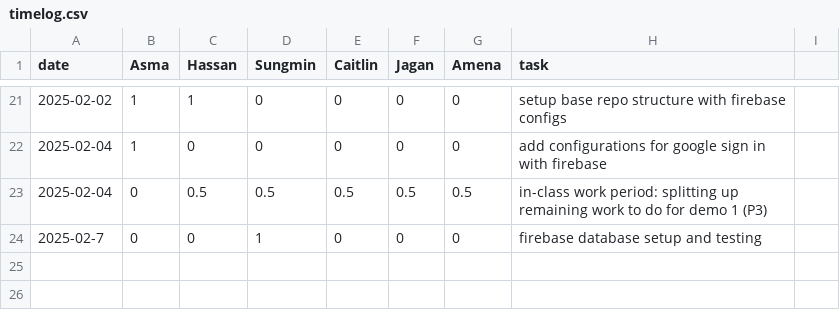
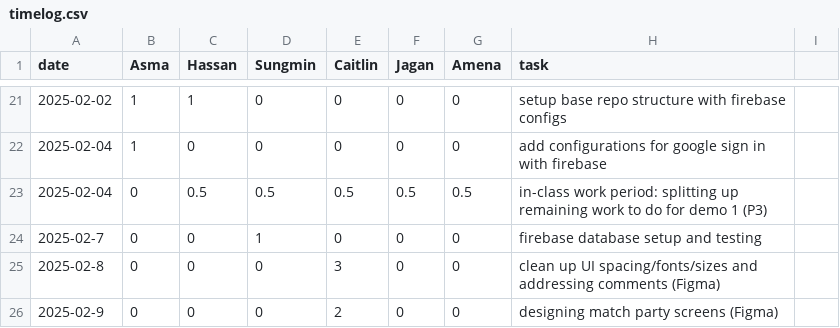
Before and after one commit to KuroMaple/wat2watch, a CSV file: timelog.csv, drawn as a sheet; only a part is shown, gaps mark what is left out; the diff names each change by its address in the sheet, - before the commit and + after, or states it on an @@ line.

Commit message:
Update timelog.csv

```diff
--- a/timelog.csv
+++ b/timelog.csv
+row 25: 2025-02-8 | 0 | 0 | 0 | 3 | 0 | 0 | clean up UI spacing/fonts/sizes and addressing comments (Figma)
+row 26: 2025-02-9 | 0 | 0 | 0 | 2 | 0 | 0 | designing match party screens (Figma)
```
